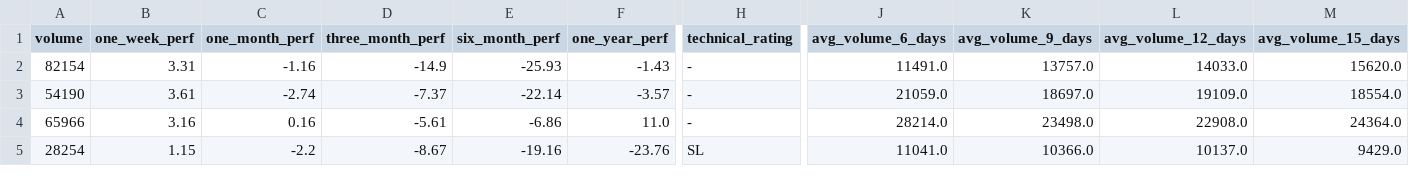
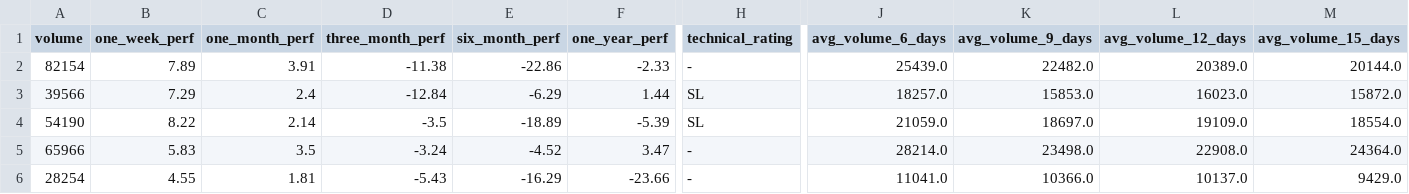
Before and after one commit to subediparas5/nepse-signaling, a CSV file: data/FINANCE.csv, drawn as a sheet; only a part is shown, gaps mark what is left out; addresses are those after the commit; rows hold the shown columns only; the diff covers the shown part only; the diff names each change by its address in the sheet, - before the commit and + after, or states it on an @@ line.

```diff
--- a/data/FINANCE.csv
+++ b/data/FINANCE.csv
-B2 (one_week_perf): 3.31
+B2 (one_week_perf): 7.89
-C2 (one_month_perf): -1.16
+C2 (one_month_perf): 3.91
-D2 (three_month_perf): -14.9
+D2 (three_month_perf): -11.38
-E2 (six_month_perf): -25.93
+E2 (six_month_perf): -22.86
-F2 (one_year_perf): -1.43
+F2 (one_year_perf): -2.33
-J2 (avg_volume_6_days): 11491.0
+J2 (avg_volume_6_days): 25439.0
-K2 (avg_volume_9_days): 13757.0
+K2 (avg_volume_9_days): 22482.0
-L2 (avg_volume_12_days): 14033.0
+L2 (avg_volume_12_days): 20389.0
-M2 (avg_volume_15_days): 15620.0
+M2 (avg_volume_15_days): 20144.0
+row 3: 39566 | 7.29 | 2.4 | -12.84 | -6.29 | 1.44 | SL | 18257.0 | 15853.0 | 16023.0 | 15872.0
-B4 (one_week_perf): 3.61
+B4 (one_week_perf): 8.22
-C4 (one_month_perf): -2.74
+C4 (one_month_perf): 2.14
-D4 (three_month_perf): -7.37
+D4 (three_month_perf): -3.5
-E4 (six_month_perf): -22.14
+E4 (six_month_perf): -18.89
-F4 (one_year_perf): -3.57
+F4 (one_year_perf): -5.39
-H4 (technical_rating): -
+H4 (technical_rating): SL
-B5 (one_week_perf): 3.16
+B5 (one_week_perf): 5.83
-C5 (one_month_perf): 0.16
+C5 (one_month_perf): 3.5
-D5 (three_month_perf): -5.61
+D5 (three_month_perf): -3.24
-E5 (six_month_perf): -6.86
+E5 (six_month_perf): -4.52
-F5 (one_year_perf): 11.0
+F5 (one_year_perf): 3.47
-B6 (one_week_perf): 1.15
+B6 (one_week_perf): 4.55
-C6 (one_month_perf): -2.2
+C6 (one_month_perf): 1.81
-D6 (three_month_perf): -8.67
+D6 (three_month_perf): -5.43
-E6 (six_month_perf): -19.16
+E6 (six_month_perf): -16.29
-F6 (one_year_perf): -23.76
+F6 (one_year_perf): -23.66
-H6 (technical_rating): SL
+H6 (technical_rating): -
```
Also changed, not shown: 67 edited cells elsewhere in this file, data/BANKING.csv, data/DEVBANK.csv, 9 other files.
